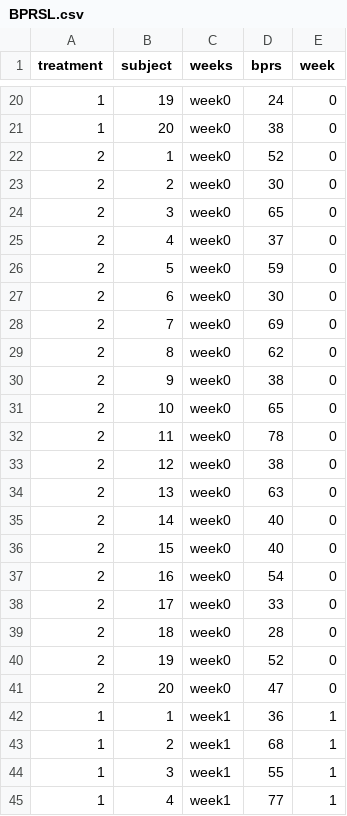
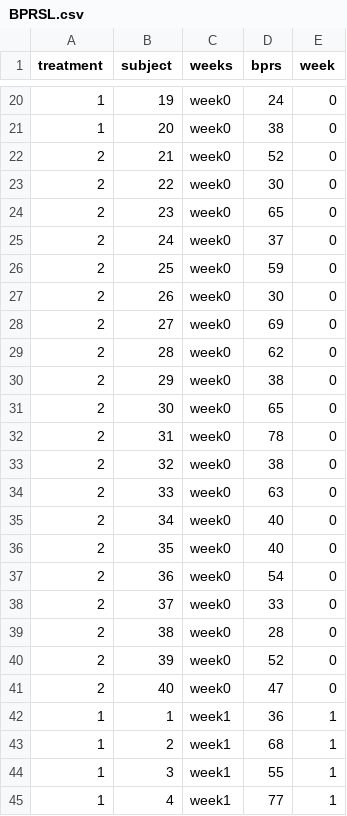
Before and after one commit to keskitu/IODS-project, a CSV file: data/BPRSL.csv, drawn as a sheet; only a part is shown, gaps mark what is left out; the diff covers the shown part only.

Commit message:
Finishing the week 6 exercises

```diff
--- a/data/BPRSL.csv
+++ b/data/BPRSL.csv
@@ -21,22 +21,22 @@
 "1","20","week0",38,0
-"2","1","week0",52,0
-"2","2","week0",30,0
-"2","3","week0",65,0
-"2","4","week0",37,0
-"2","5","week0",59,0
-"2","6","week0",30,0
-"2","7","week0",69,0
-"2","8","week0",62,0
-"2","9","week0",38,0
-"2","10","week0",65,0
-"2","11","week0",78,0
-"2","12","week0",38,0
-"2","13","week0",63,0
-"2","14","week0",40,0
-"2","15","week0",40,0
-"2","16","week0",54,0
-"2","17","week0",33,0
-"2","18","week0",28,0
-"2","19","week0",52,0
-"2","20","week0",47,0
+"2","21","week0",52,0
+"2","22","week0",30,0
+"2","23","week0",65,0
+"2","24","week0",37,0
+"2","25","week0",59,0
+"2","26","week0",30,0
+"2","27","week0",69,0
+"2","28","week0",62,0
+"2","29","week0",38,0
+"2","30","week0",65,0
+"2","31","week0",78,0
+"2","32","week0",38,0
+"2","33","week0",63,0
+"2","34","week0",40,0
+"2","35","week0",40,0
+"2","36","week0",54,0
+"2","37","week0",33,0
+"2","38","week0",28,0
+"2","39","week0",52,0
+"2","40","week0",47,0
 "1","1","week1",36,1
```
Also changed, not shown: 160 edited cells elsewhere in this file, 3 other files.
